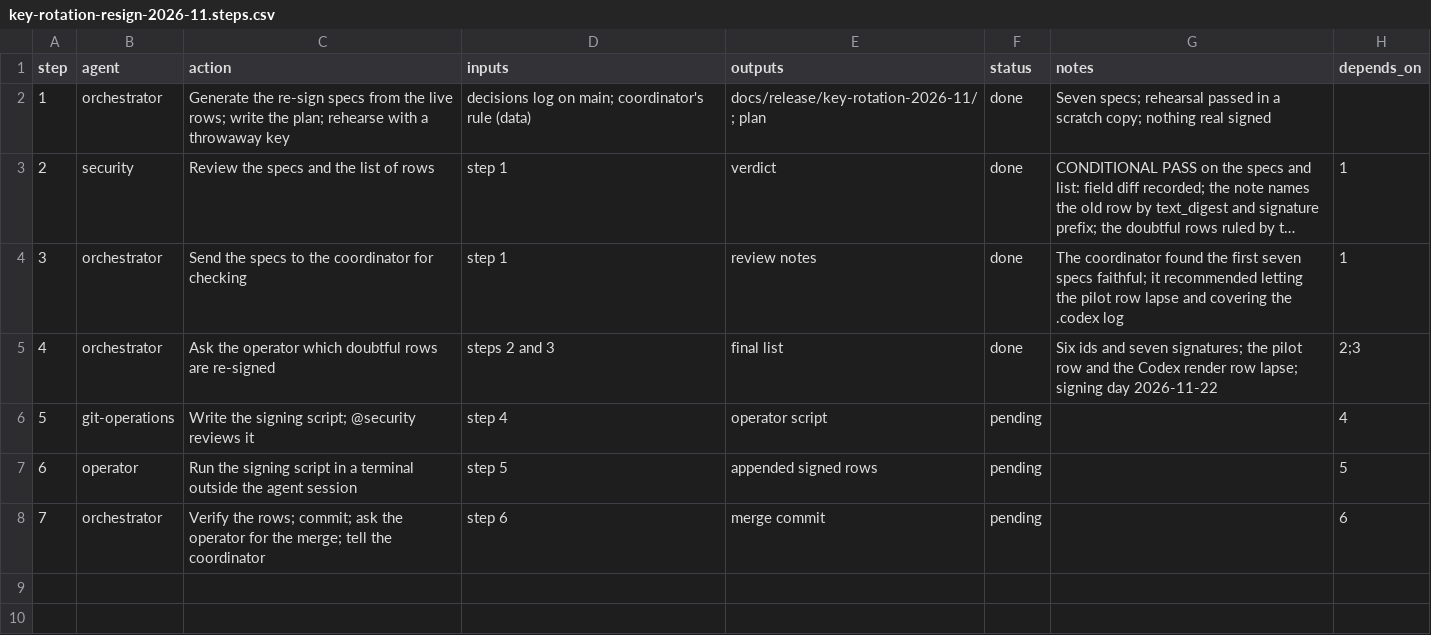
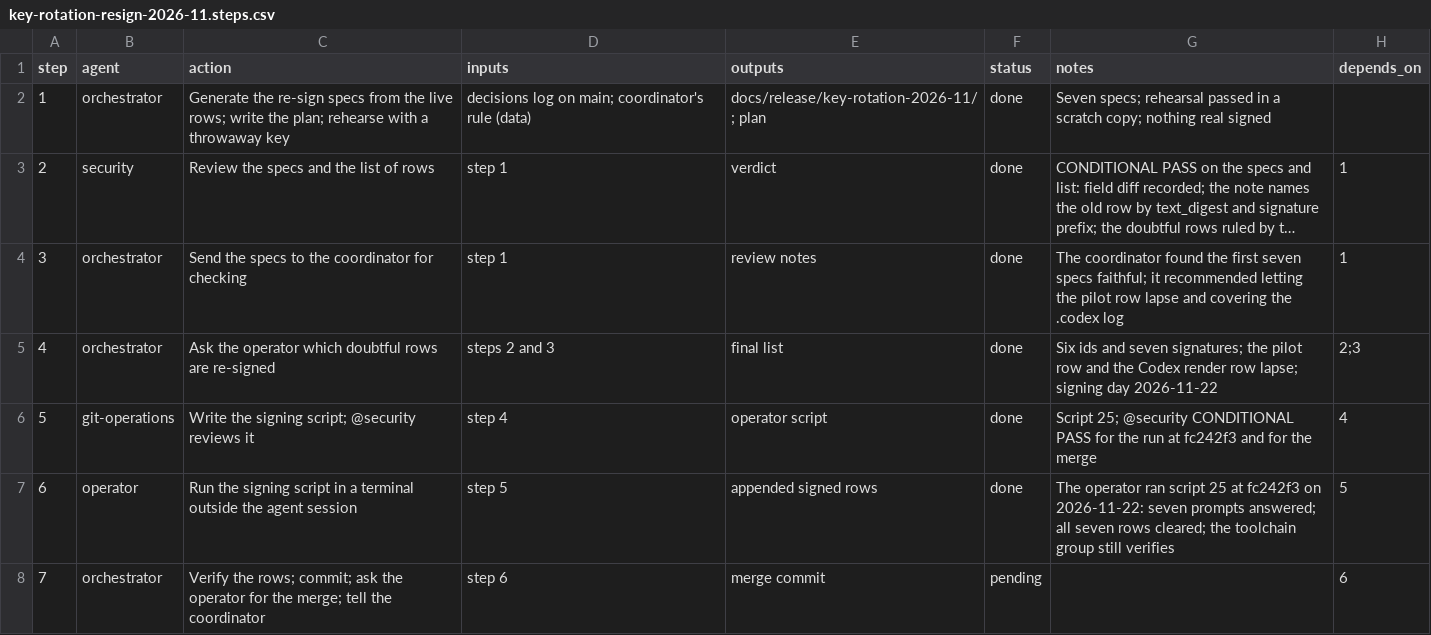
Before and after one commit to jlcatonjr/researchteam, a CSV file: references/plans/key-rotation-resign-2026-11.steps.csv, drawn as a sheet; long unchanged cells end in ….

```diff
--- a/references/plans/key-rotation-resign-2026-11.steps.csv
+++ b/references/plans/key-rotation-resign-2026-11.steps.csv
@@ -5,4 +5,4 @@ step,agent,action,inputs,outputs,status,notes,depends_on
 4,orchestrator,Ask the operator which doubtful rows are re-signed,steps 2 and 3,final list,done,Six ids and seven signatures; the pilot row and the Codex render row lapse; signing day 2026-11-22,2;3
-5,git-operations,Write the signing script; @security reviews it,step 4,operator script,pending,,4
-6,operator,Run the signing script in a terminal outside the agent session,step 5,appended signed rows,pending,,5
+5,git-operations,Write the signing script; @security reviews it,step 4,operator script,done,Script 25; @security CONDITIONAL PASS for the run at fc242f3 and for the merge,4
+6,operator,Run the signing script in a terminal outside the agent session,step 5,appended signed rows,done,The operator ran script 25 at fc242f3 on 2026-11-22: seven prompts answered; all seven rows cleared; the toolchain group still verifies,5
 7,orchestrator,Verify the rows; commit; ask the operator for the merge; tell the coordinator,step 6,merge commit,pending,,6
```
Also changed, not shown: .codex/agents/references/security-decisions.log.csv, references/plans/key-rotation-opr-2026-11-install.steps.csv, 4 other files.
